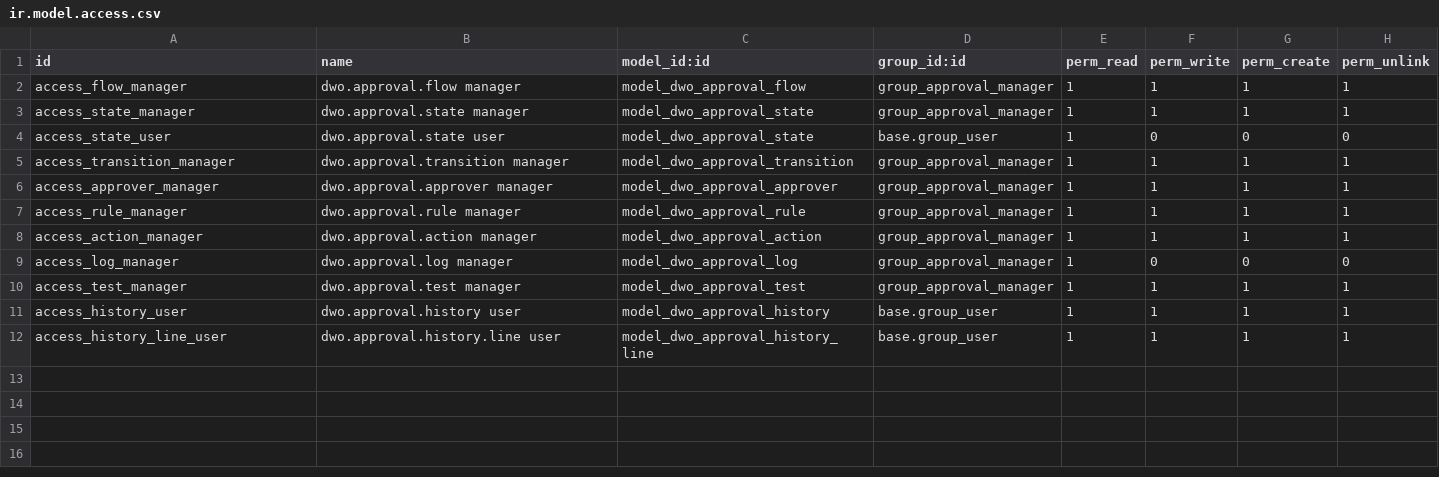
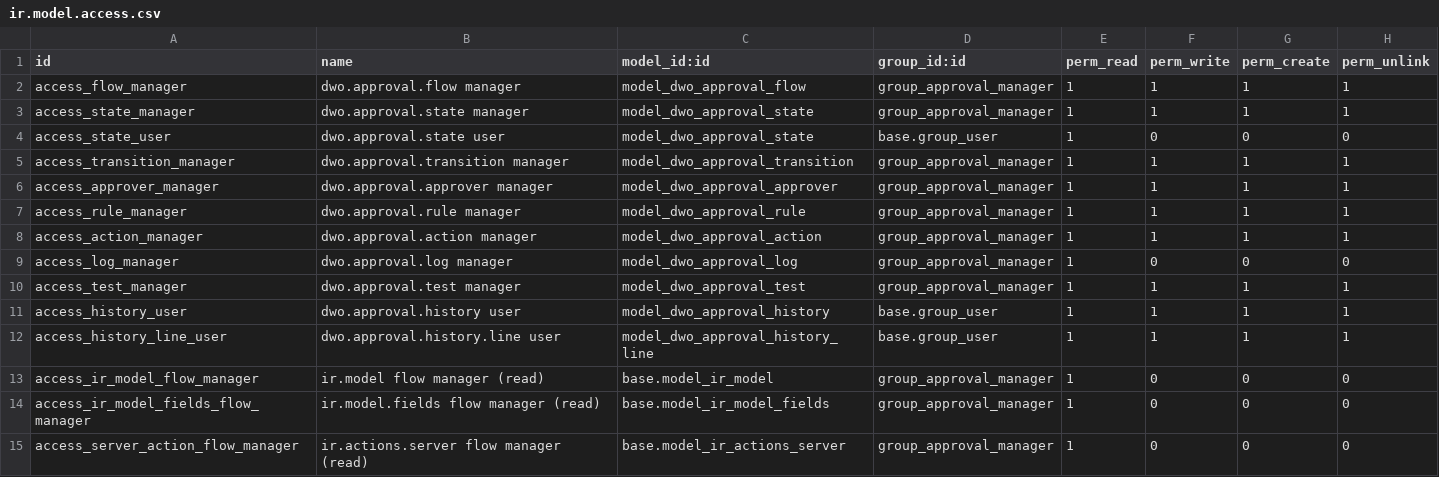
Before and after one commit to tienhieuD/odoo_custom_addons, a CSV file: dwo_approval_flow/security/ir.model.access.csv, drawn as a sheet; the diff names each change by its address in the sheet, - before the commit and + after, or states it on an @@ line.

```diff
--- a/dwo_approval_flow/security/ir.model.access.csv
+++ b/dwo_approval_flow/security/ir.model.access.csv
+row 13: access_ir_model_flow_manager | ir.model flow manager (read) | base.model_ir_model | group_approval_manager | 1 | 0 | 0 | 0
+row 14: access_ir_model_fields_flow_manager | ir.model.fields flow manager (read) | base.model_ir_model_fields | group_approval_manager | 1 | 0 | 0 | 0
+row 15: access_server_action_flow_manager | ir.actions.server flow manager (read) | base.model_ir_actions_server | group_approval_manager | 1 | 0 | 0 | 0
```
Also changed, not shown: 3 other files.
